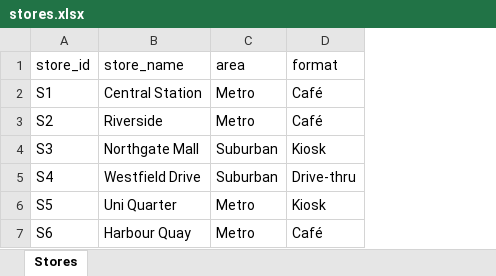
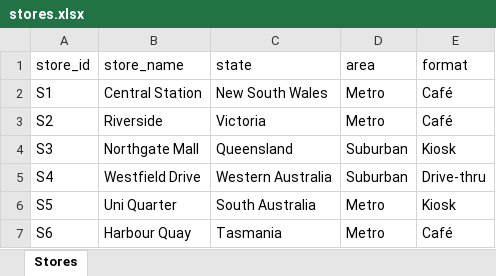
Before and after one commit to ParagJn/parag-engineering-lab, an Excel workbook: Data-Story-Studio/data/Example/stores.xlsx, sheet Stores, drawn as a sheet; values as stored, in another font and other column widths than the file's, no borders; the diff names each change by its address in the sheet, - before the commit and + after, or states it on an @@ line.

```diff
--- a/Data-Story-Studio/data/Example/stores.xlsx (sheet Stores)
+++ b/Data-Story-Studio/data/Example/stores.xlsx (sheet Stores)
+column C (state), rows 2-7: New South Wales | Victoria | Queensland | Western Australia | South Australia | Tasmania
```
Also changed, not shown: 22 other files.
